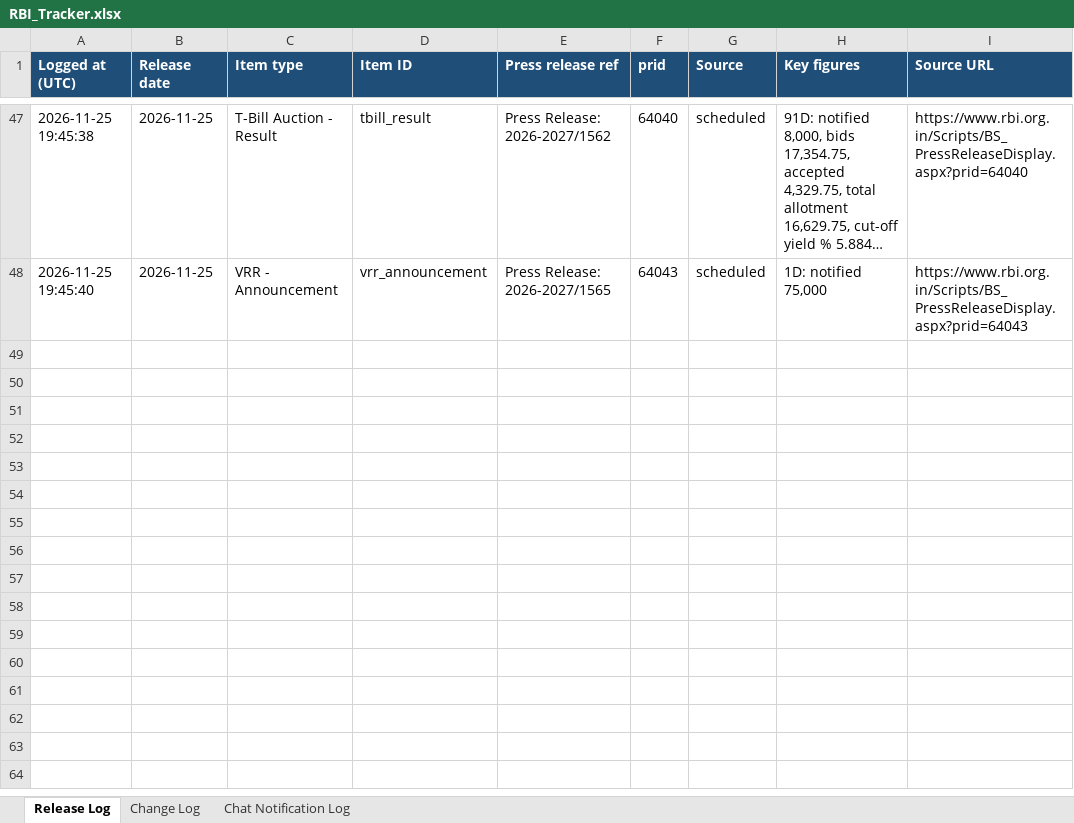
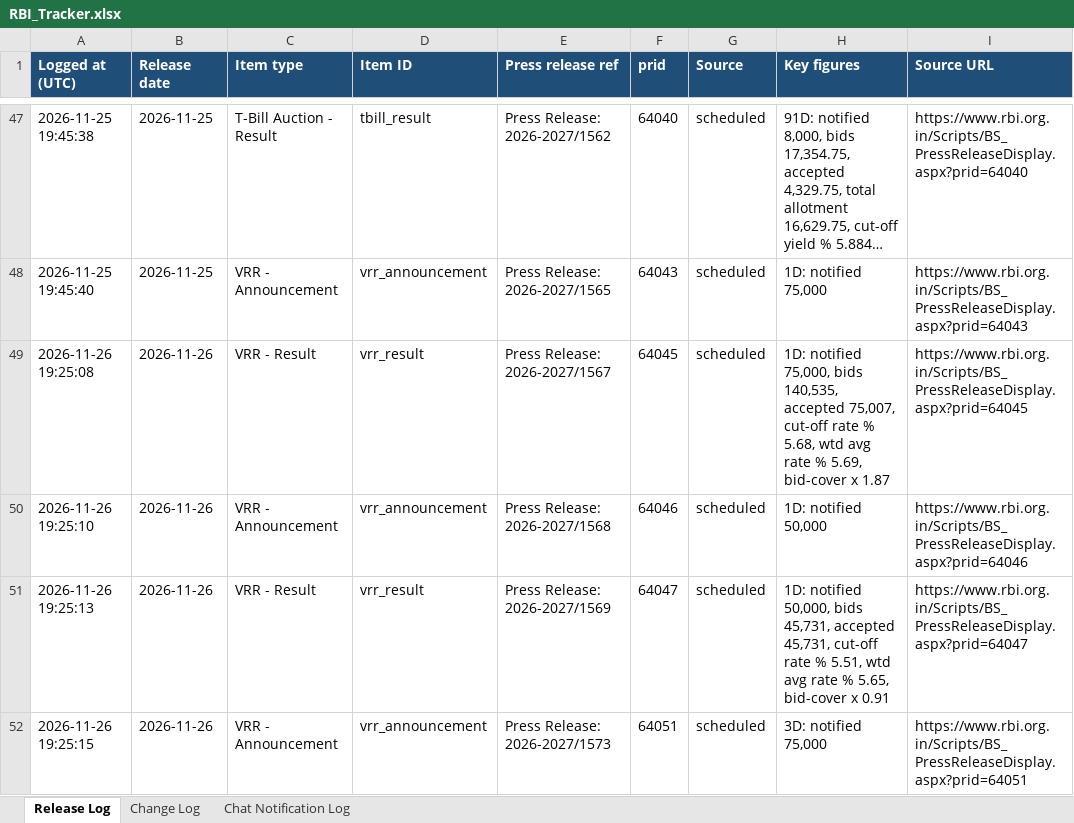
Before and after one commit to Smittal-24/rbi-press-release-tracker, an Excel workbook: data/RBI_Tracker.xlsx, sheet Release Log, drawn as a sheet; only a part is shown, gaps mark what is left out; long unchanged cells end in …; values as stored, in another font and other column widths than the file's, no borders; the diff names each change by its address in the sheet, - before the commit and + after, or states it on an @@ line.

```diff
--- a/data/RBI_Tracker.xlsx (sheet Release Log)
+++ b/data/RBI_Tracker.xlsx (sheet Release Log)
+row 49: 2026-11-26 19:25:08 | 2026-11-26 | VRR - Result | vrr_result | Press Release: 2026-2027/1567 | 64045 | scheduled | 1D: notified 75,000, bids 140,535, accepted 75,007, cut-off rate % 5.68, wtd avg rate % 5.69, bid-cover x 1.87 | https://www.rbi.org.in/Scripts/BS_PressReleaseDisplay.aspx?prid=64045
+row 50: 2026-11-26 19:25:10 | 2026-11-26 | VRR - Announcement | vrr_announcement | Press Release: 2026-2027/1568 | 64046 | scheduled | 1D: notified 50,000 | https://www.rbi.org.in/Scripts/BS_PressReleaseDisplay.aspx?prid=64046
+row 51: 2026-11-26 19:25:13 | 2026-11-26 | VRR - Result | vrr_result | Press Release: 2026-2027/1569 | 64047 | scheduled | 1D: notified 50,000, bids 45,731, accepted 45,731, cut-off rate % 5.51, wtd avg rate % 5.65, bid-cover x 0.91 | https://www.rbi.org.in/Scripts/BS_PressReleaseDisplay.aspx?prid=64047
+row 52: 2026-11-26 19:25:15 | 2026-11-26 | VRR - Announcement | vrr_announcement | Press Release: 2026-2027/1573 | 64051 | scheduled | 3D: notified 75,000 | https://www.rbi.org.in/Scripts/BS_PressReleaseDisplay.aspx?prid=64051
```
Also changed, not shown: sheet Change Log, sheet Chat Notification Log, 5 other files.
